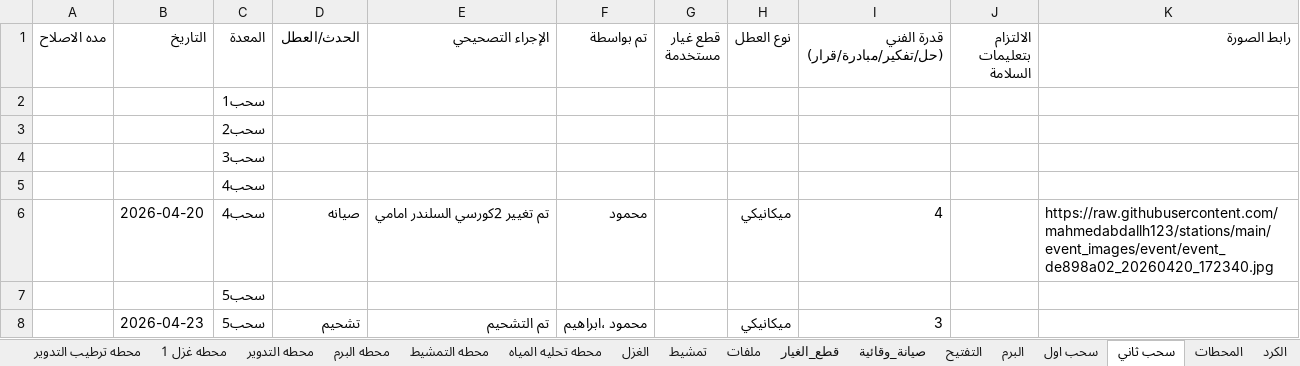
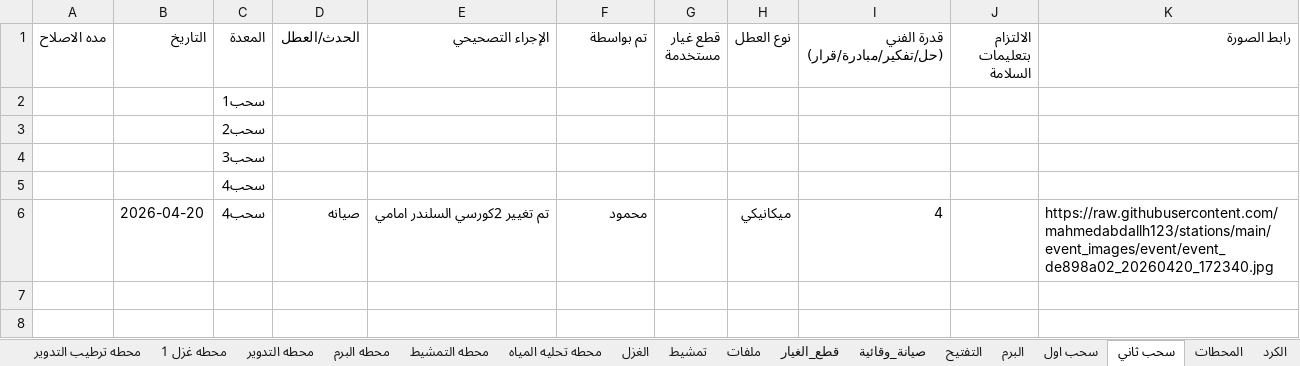
Before and after one commit to mahmedabdallh123/stations, an Excel workbook: l9.xlsx, sheet سحب ثاني, drawn as a sheet; values as stored, in another font and other column widths than the file's, no borders; the diff names each change by its address in the sheet, - before the commit and + after, or states it on an @@ line.

```diff
--- a/l9.xlsx (sheet سحب ثاني)
+++ b/l9.xlsx (sheet سحب ثاني)
-row 7:  |  | سحب5
-row 8:  | 2026-04-23 | سحب5 | تشحيم | تم التشحيم | محمود ،ابراهيم |  | ميكانيكي | 3
```
Also changed, not shown: sheet الكرد, sheet صيانة_وقائية, sheet قطع_الغيار, sheet تمشيط, sheet المكبس, sheet سحب اول.
